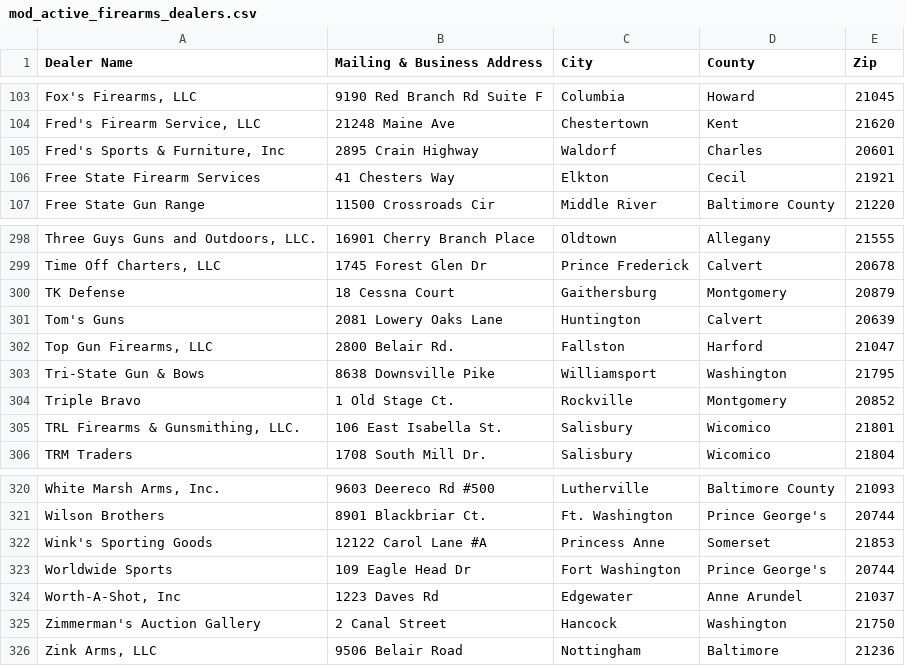
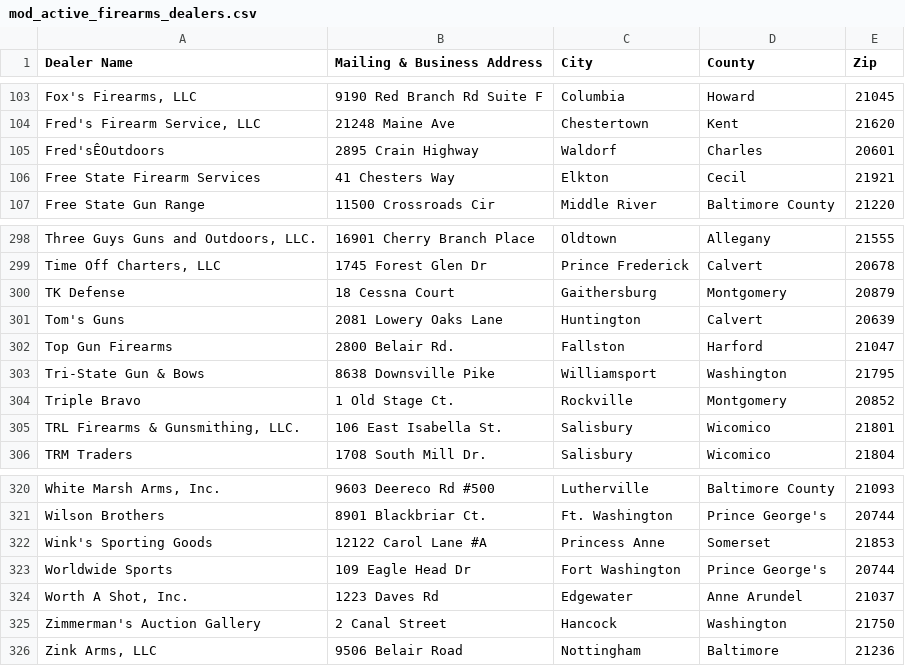
Before and after one commit to ChrisCioffi/gun_examination, a CSV file: mod_active_firearms_dealers.csv, drawn as a sheet; only a part is shown, gaps mark what is left out; the diff names each change by its address in the sheet, - before the commit and + after, or states it on an @@ line.

Commit message:
made more
queries. Needed to make data changes.

```diff
--- a/mod_active_firearms_dealers.csv
+++ b/mod_active_firearms_dealers.csv
-A105 (Dealer Name): Fred's Sports & Furniture, Inc
+A105 (Dealer Name): Fred'sÊOutdoors
-A302 (Dealer Name): Top Gun Firearms, LLC
+A302 (Dealer Name): Top Gun Firearms
-A324 (Dealer Name): Worth-A-Shot, Inc
+A324 (Dealer Name): Worth A Shot, Inc.
```
Also changed, not shown: 3 other files.
